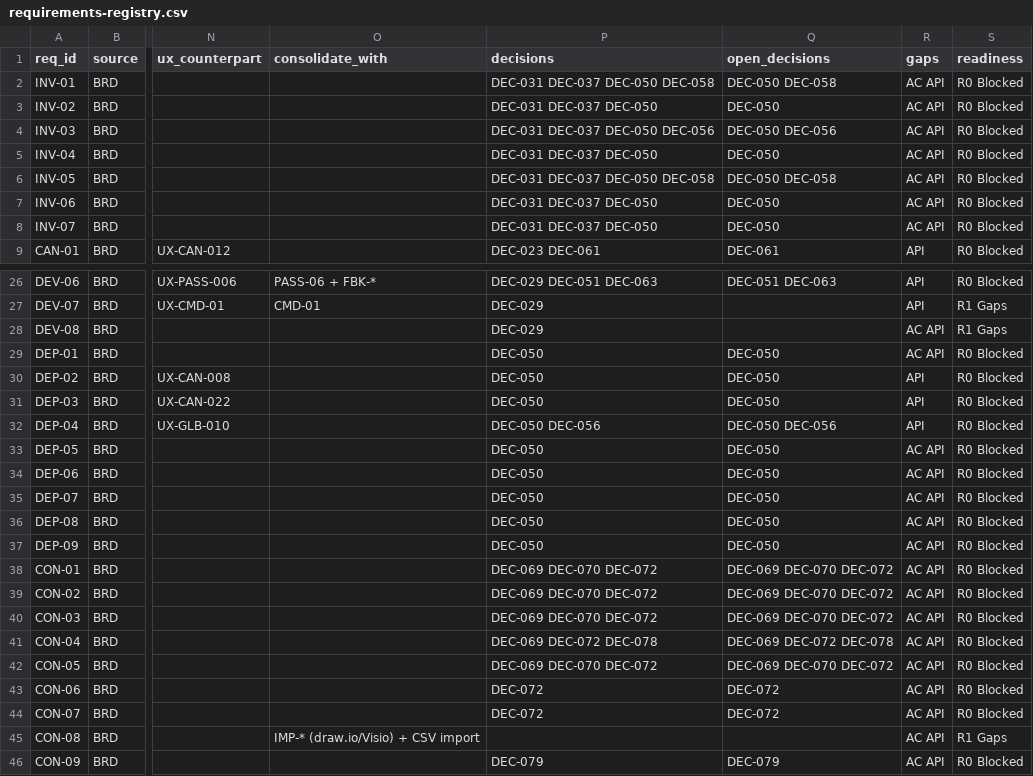
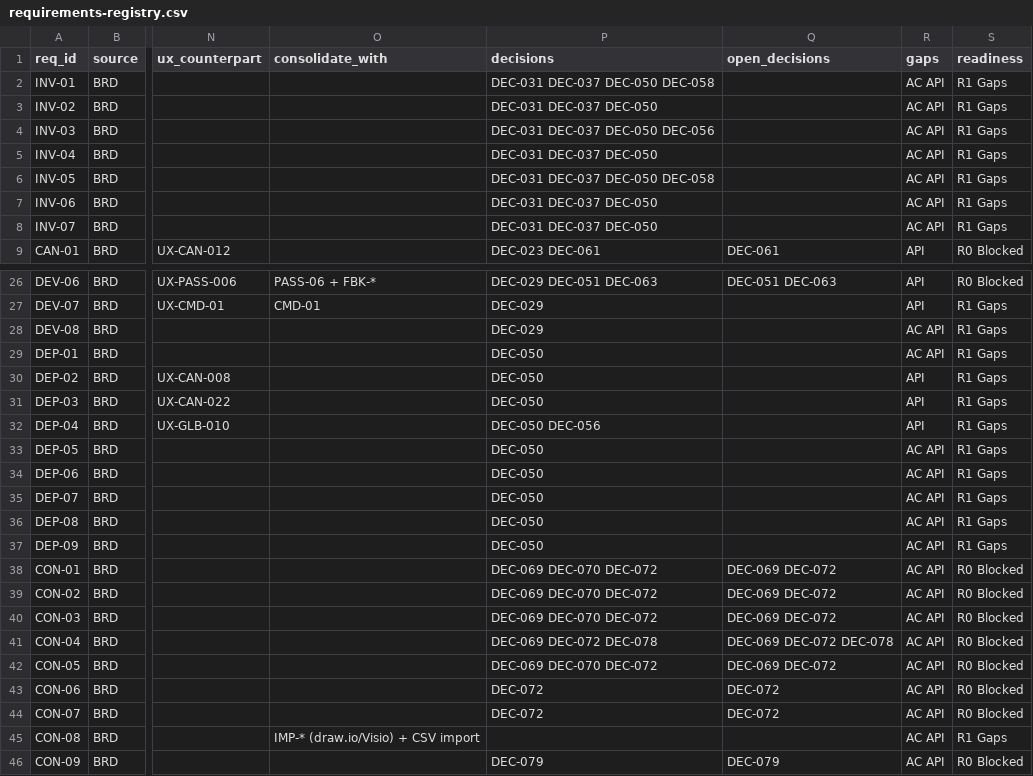
Before and after one commit to Kibana21/atlas-specs, a CSV file: phase0/requirements-registry.csv, drawn as a sheet; only a part is shown, gaps mark what is left out; the diff covers the shown part only; the diff names each change by its address in the sheet, - before the commit and + after, or states it on an @@ line.

```diff
--- a/phase0/requirements-registry.csv
+++ b/phase0/requirements-registry.csv
-Q2 (open_decisions): DEC-050 DEC-058
+Q2 (open_decisions): (empty)
-S2:S8 (readiness): R0 Blocked
+S2:S8 (readiness): R1 Gaps
-Q3 (open_decisions): DEC-050
+Q3 (open_decisions): (empty)
-Q4 (open_decisions): DEC-050 DEC-056
+Q4 (open_decisions): (empty)
-Q5 (open_decisions): DEC-050
+Q5 (open_decisions): (empty)
-Q6 (open_decisions): DEC-050 DEC-058
+Q6 (open_decisions): (empty)
-Q7:Q8 (open_decisions): DEC-050
+Q7:Q8 (open_decisions): (empty)
-Q29:Q31 (open_decisions): DEC-050
+Q29:Q31 (open_decisions): (empty)
-S29:S37 (readiness): R0 Blocked
+S29:S37 (readiness): R1 Gaps
-Q32 (open_decisions): DEC-050 DEC-056
+Q32 (open_decisions): (empty)
-Q33:Q37 (open_decisions): DEC-050
+Q33:Q37 (open_decisions): (empty)
-Q38:Q40 (open_decisions): DEC-069 DEC-070 DEC-072
+Q38:Q40 (open_decisions): DEC-069 DEC-072
-Q42 (open_decisions): DEC-069 DEC-070 DEC-072
+Q42 (open_decisions): DEC-069 DEC-072
```
Also changed, not shown: 85 edited cells elsewhere in this file, 15 other files.
